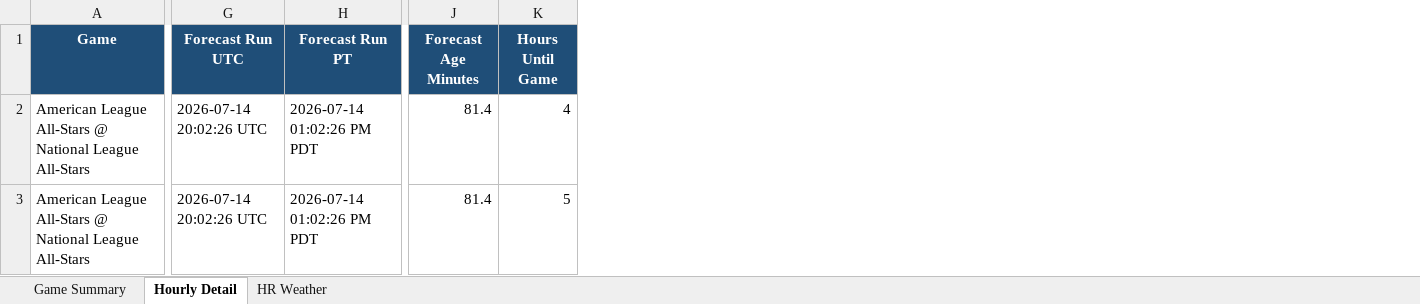
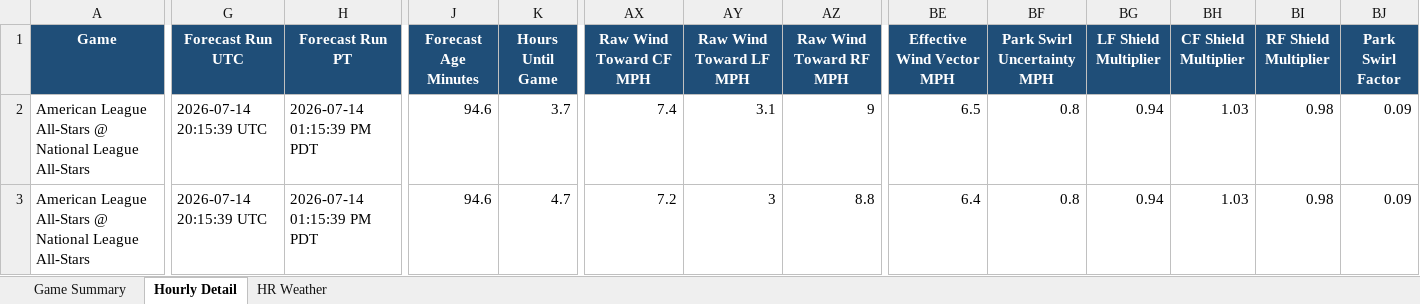
Before and after one commit to pzbaseball/mlb-site-data, an Excel workbook: mlb_weather_professional_2026_07_14.xlsx, sheet Hourly Detail, drawn as a sheet; only a part is shown, gaps mark what is left out; values as stored, in another font and other column widths than the file's, no borders; the diff covers the shown part only; the diff names each change by its address in the sheet, - before the commit and + after, or states it on an @@ line.

```diff
--- a/mlb_weather_professional_2026_07_14.xlsx (sheet Hourly Detail)
+++ b/mlb_weather_professional_2026_07_14.xlsx (sheet Hourly Detail)
+column AX (Raw Wind Toward CF MPH), rows 2-3: 7.4 | 7.2
+column AY (Raw Wind Toward LF MPH), rows 2-3: 3.1 | 3
+column AZ (Raw Wind Toward RF MPH), rows 2-3: 9 | 8.8
+column BE (Effective Wind Vector MPH), rows 2-3: 6.5 | 6.4
+column BF (Park Swirl Uncertainty MPH), rows 2-3: 0.8 | 0.8
+column BG (LF Shield Multiplier), rows 2-3: 0.94 | 0.94
+column BH (CF Shield Multiplier), rows 2-3: 1.03 | 1.03
+column BI (RF Shield Multiplier), rows 2-3: 0.98 | 0.98
+column BJ (Park Swirl Factor), rows 2-3: 0.09 | 0.09
-G2:G3 (Forecast Run UTC): 2026-07-14 20:02:26 UTC
+G2:G3 (Forecast Run UTC): 2026-07-14 20:15:39 UTC
-H2:H3 (Forecast Run PT): 2026-07-14 01:02:26 PM PDT
+H2:H3 (Forecast Run PT): 2026-07-14 01:15:39 PM PDT
-J2:J3 (Forecast Age Minutes): 81.4
+J2:J3 (Forecast Age Minutes): 94.6
-K2 (Hours Until Game): 4
+K2 (Hours Until Game): 3.7
-K3 (Hours Until Game): 5
+K3 (Hours Until Game): 4.7
```
Also changed, not shown: 123 edited cells elsewhere in this sheet, sheet Game Summary, sheet HR Weather, 2 other files.
